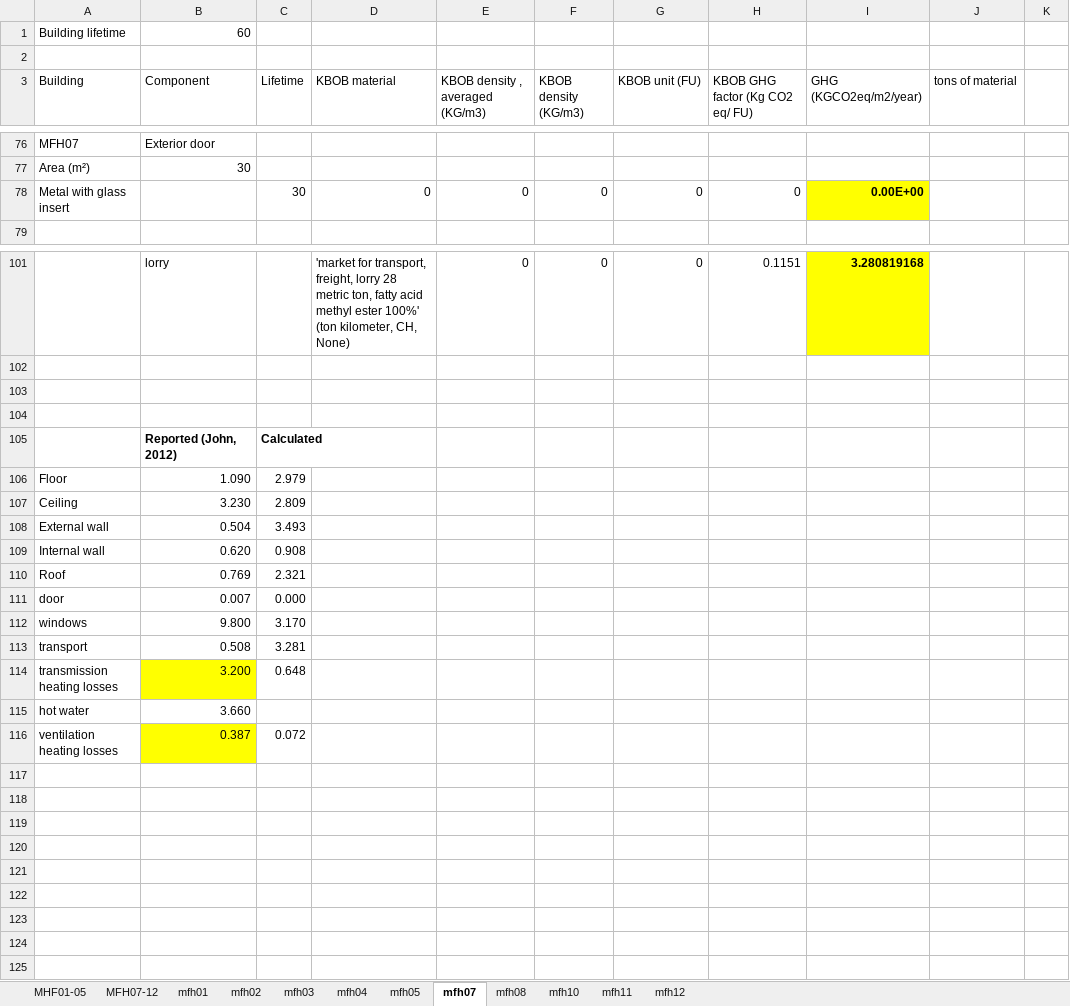
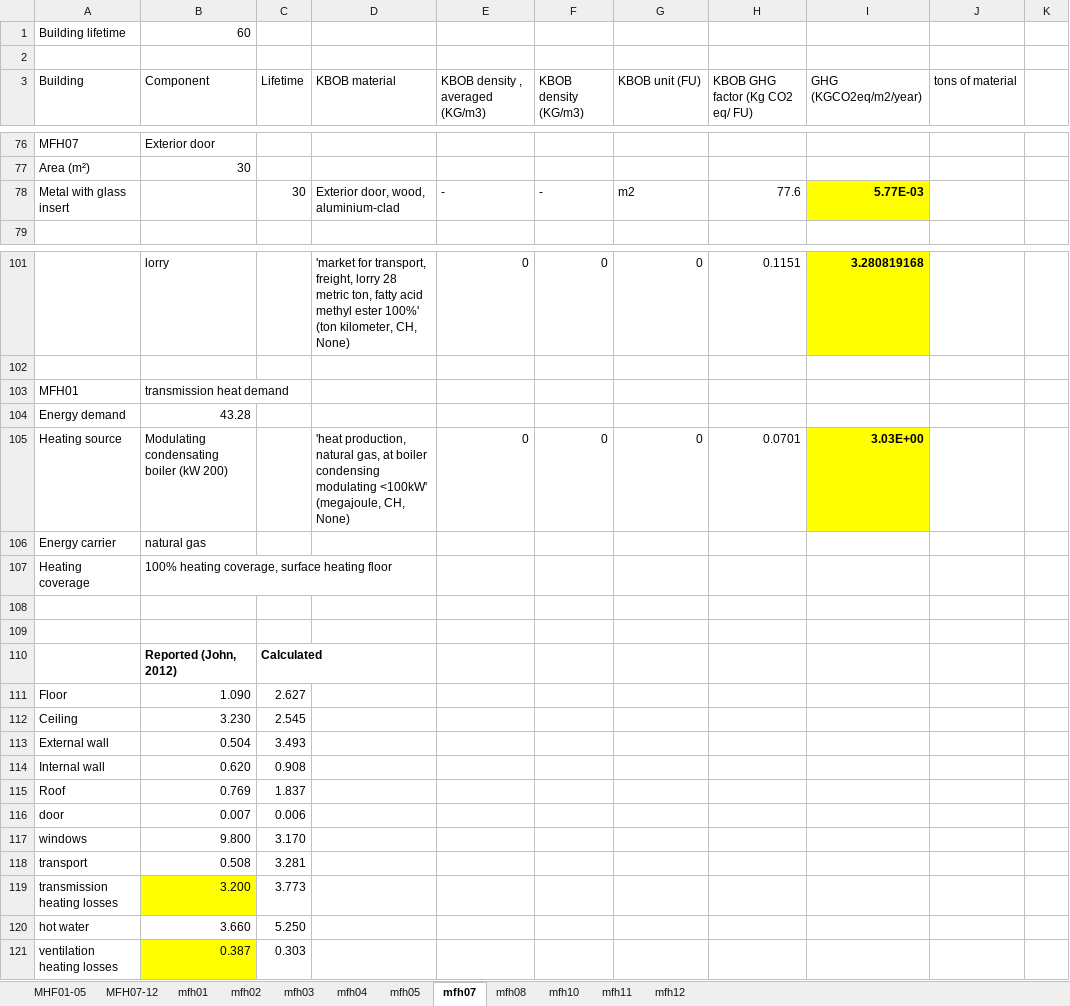
Before and after one commit to rhythimashinde/building-model, an Excel workbook: model_lca/LCA_all_buildings.xlsx, sheet mfh07, drawn as a sheet; only a part is shown, gaps mark what is left out; values as stored, in another font and other column widths than the file's, no borders; removed rows and columns are numbered as before the commit, all else as after; the diff covers the shown part only; the diff names each change by its address in the sheet, - before the commit and + after, or states it on an @@ line.

```diff
--- a/model_lca/LCA_all_buildings.xlsx (sheet mfh07)
+++ b/model_lca/LCA_all_buildings.xlsx (sheet mfh07)
-row 78: Metal with glass insert |  | 30 | 0 | 0 | 0 | 0 | 0 | 0.00E+00
+row 78: Metal with glass insert |  | 30 | Exterior door, wood, aluminium-clad | - | - | m2 | 77.6 | 5.77E-03
+row 103: MFH01 | transmission heat demand
+row 104: Energy demand | 43.28
+row 105: Heating source | Modulating condensating boiler (kW 200) |  | 'heat production, natural gas, at boiler condensing modulating <100kW' (megajoule, CH, None) | 0 | 0 | 0 | 0.0701 | 3.03E+00
+row 106: Energy carrier | natural gas
+row 107: Heating coverage | 100% heating coverage, surface heating floor
-C111 (Lifetime): 2.979
+C111 (Lifetime): 2.627
-C112 (Lifetime): 2.809
+C112 (Lifetime): 2.545
-C115 (Lifetime): 2.321
+C115 (Lifetime): 1.837
-C116 (Lifetime): 0.000
+C116 (Lifetime): 0.006
-C119 (Lifetime): 0.648
+C119 (Lifetime): 3.773
-C120 (Lifetime): (empty)
+C120 (Lifetime): 5.250
-C121 (Lifetime): 0.072
+C121 (Lifetime): 0.303
```
Also changed, not shown: 19 edited cells elsewhere in this sheet, sheet mfh04, sheet mfh05, sheet mfh11, sheet MFH07-12, sheet MHF01-05, sheet mfh10, 5 more sheets, formulas that keep their value, charts or pictures, model_beef/postprocessing/20230106_final_heating_demands.xlsx, model_lca/Inventory_mapping.xlsx, 2 other files.
